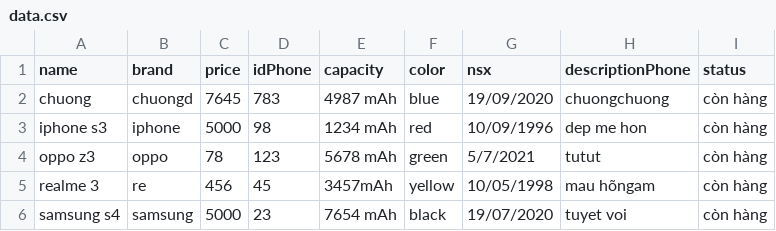
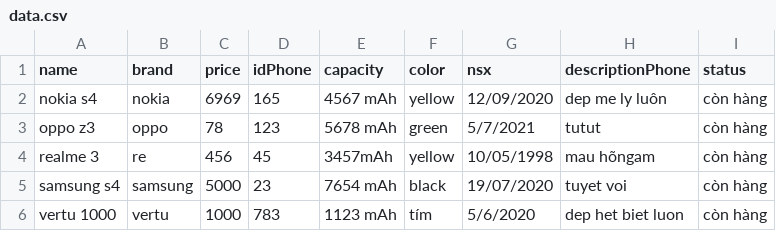
Before and after one commit to chienpro1605/castudy_modul2_quan_ly_dien_thoai, a CSV file: data.csv, drawn as a sheet; removed rows and columns are numbered as before the commit, all else as after; the diff names each change by its address in the sheet, - before the commit and + after, or states it on an @@ line.

```diff
--- a/data.csv
+++ b/data.csv
-row 2: chuong | chuongd | 7645 | 783 | 4987 mAh | blue | 19/09/2020 | chuongchuong | còn hàng
-row 3: iphone s3 | iphone | 5000 | 98 | 1234 mAh | red | 10/09/1996 | dep me hon | còn hàng
+row 2: nokia s4 | nokia | 6969 | 165 | 4567 mAh | yellow | 12/09/2020 | dep me ly luôn | còn hàng
+row 6: vertu 1000 | vertu | 1000 | 783 | 1123 mAh | tím | 5/6/2020 | dep het biet luon | còn hàng
```
Also changed, not shown: 25 other files.
